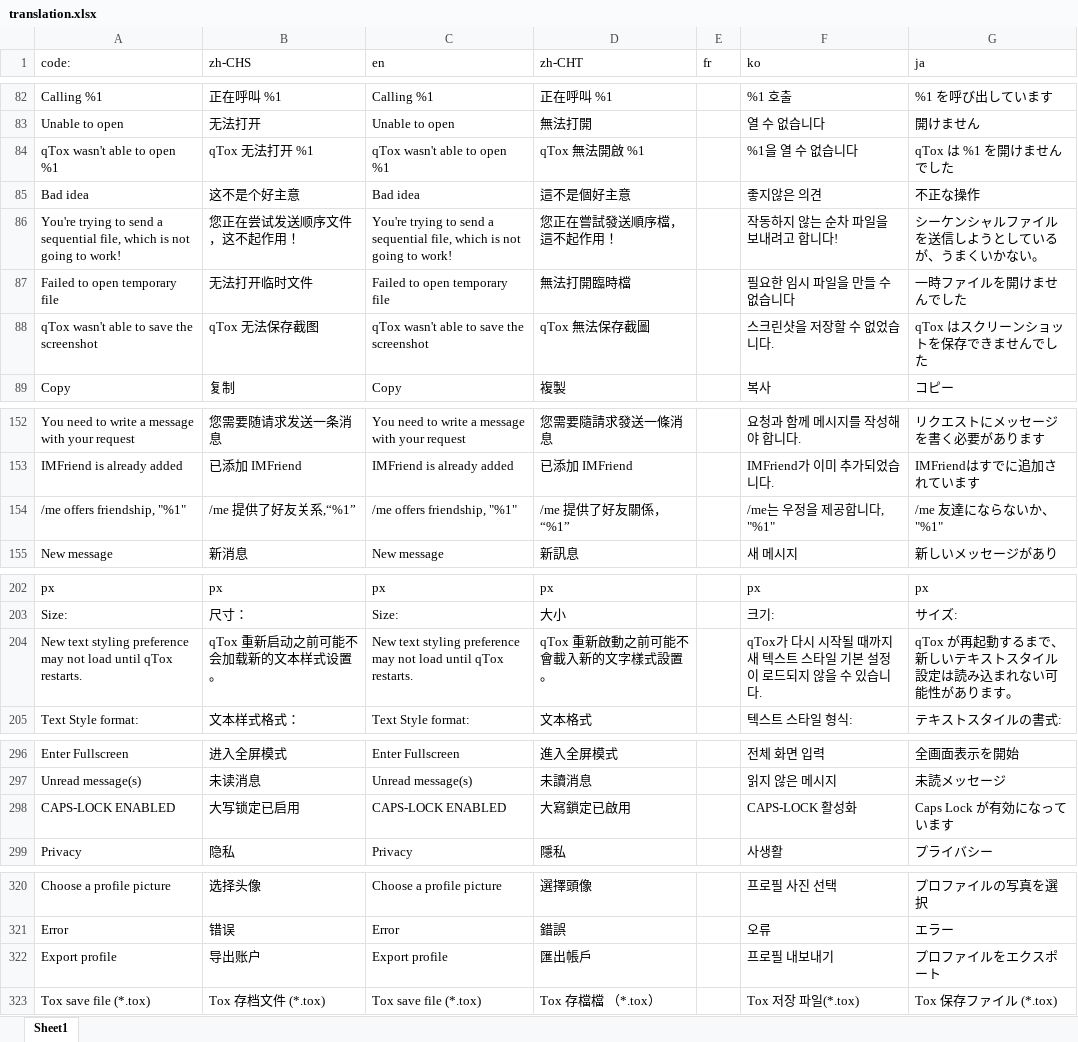
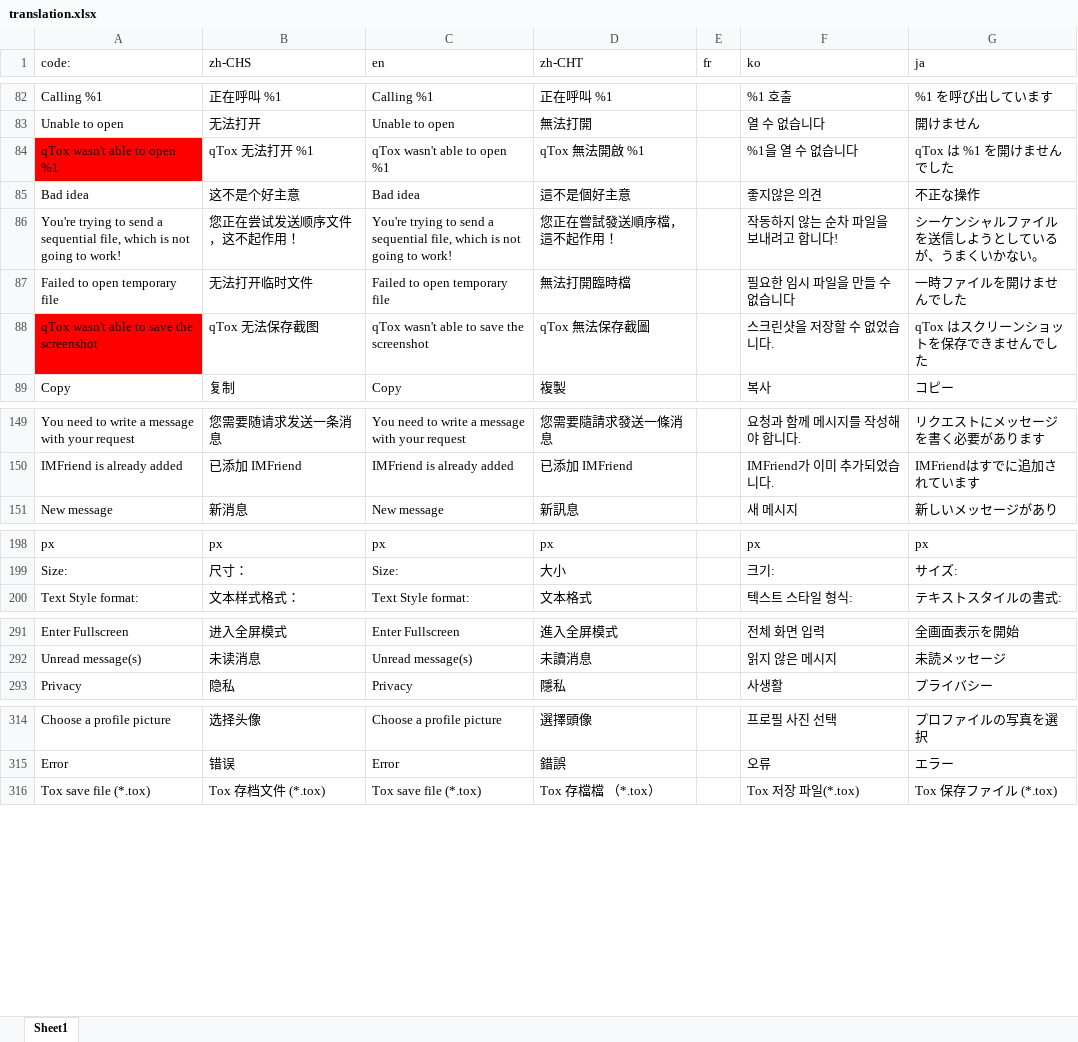
Before and after one commit to okstar-org/ok-msg-desktop, an Excel workbook: src/modules/im/ts/translation.xlsx, sheet Sheet1, drawn as a sheet; only a part is shown, gaps mark what is left out; values as stored, in another font and other column widths than the file's, no borders; removed rows and columns are numbered as before the commit, all else as after; the diff covers the shown part only; the diff names each change by its address in the sheet, - before the commit and + after, or states it on an @@ line.

```diff
--- a/src/modules/im/ts/translation.xlsx (sheet Sheet1)
+++ b/src/modules/im/ts/translation.xlsx (sheet Sheet1)
-A84 fill: none
+A84 fill: #FF0000
-A88 fill: none
+A88 fill: #FF0000
-row 154: /me offers friendship, "%1" | /me 提供了好友关系,“%1” | /me offers friendship, "%1" | /me 提供了好友關係，“%1” |  | /me는 우정을 제공합니다, "%1" | /me 友達にならないか、"%1"
-row 204: New text styling preference may not load until qTox restarts. | qTox 重新启动之前可能不会加载新的文本样式设置。 | New text styling preference may not load until qTox restarts. | qTox 重新啟動之前可能不會載入新的文字樣式設置。 |  | qTox가 다시 시작될 때까지 새 텍스트 스타일 기본 설정이 로드되지 않을 수 있습니다. | qTox が再起動するまで、新しいテキストスタイル設定は読み込まれない可能性があります。
-row 298: CAPS-LOCK ENABLED | 大写锁定已启用 | CAPS-LOCK ENABLED | 大寫鎖定已啟用 |  | CAPS-LOCK 활성화 | Caps Lock が有効になっています
-row 322: Export profile | 导出账户 | Export profile | 匯出帳戶 |  | 프로필 내보내기 | プロファイルをエクスポート
```
Also changed, not shown: 7 added rows, 8 removed rows and cell formats elsewhere in this sheet, src/UI/main/ts/translation.xlsx, src/modules/config/ts/translation.xlsx, 29 other files.
